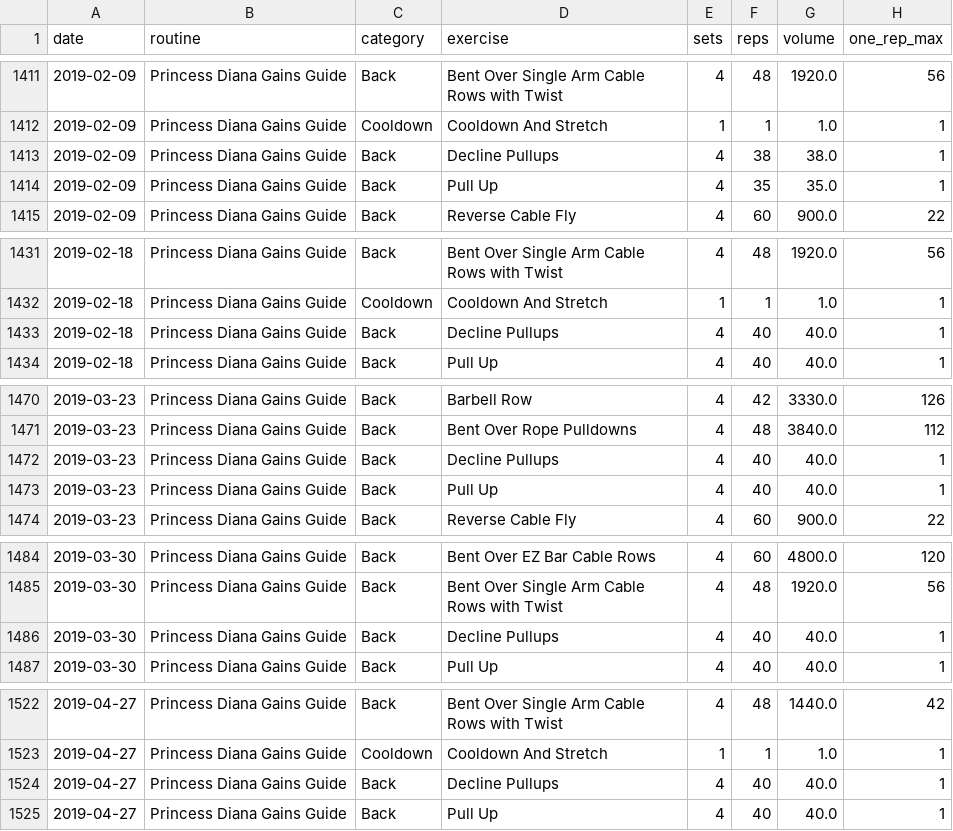
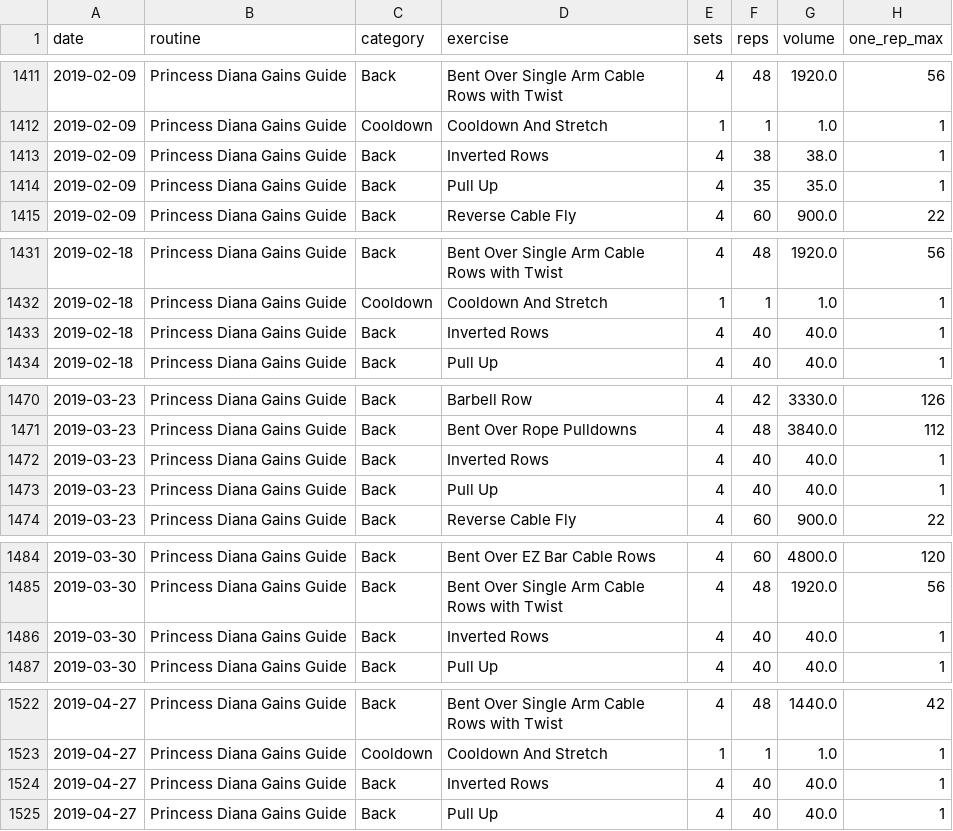
Before and after one commit to William-Greenlaw/Big_Data_Big_Gains, a CSV file: fitnotes/exercises.csv, drawn as a sheet; only a part is shown, gaps mark what is left out; the diff covers the shown part only.

```diff
--- a/fitnotes/exercises.csv
+++ b/fitnotes/exercises.csv
@@ -1412,3 +1412,3 @@ date,routine,category,exercise,sets,reps,volume,one_rep_max
 2019-02-09,Princess Diana Gains Guide,Cooldown,Cooldown And Stretch,1,1,1.0,1
-2019-02-09,Princess Diana Gains Guide,Back,Decline Pullups,4,38,38.0,1
+2019-02-09,Princess Diana Gains Guide,Back,Inverted Rows,4,38,38.0,1
 2019-02-09,Princess Diana Gains Guide,Back,Pull Up,4,35,35.0,1
@@ -1432,3 +1432,3 @@ date,routine,category,exercise,sets,reps,volume,one_rep_max
 2019-02-18,Princess Diana Gains Guide,Cooldown,Cooldown And Stretch,1,1,1.0,1
-2019-02-18,Princess Diana Gains Guide,Back,Decline Pullups,4,40,40.0,1
+2019-02-18,Princess Diana Gains Guide,Back,Inverted Rows,4,40,40.0,1
 2019-02-18,Princess Diana Gains Guide,Back,Pull Up,4,40,40.0,1
@@ -1471,3 +1471,3 @@ date,routine,category,exercise,sets,reps,volume,one_rep_max
 2019-03-23,Princess Diana Gains Guide,Back,Bent Over Rope Pulldowns,4,48,3840.0,112
-2019-03-23,Princess Diana Gains Guide,Back,Decline Pullups,4,40,40.0,1
+2019-03-23,Princess Diana Gains Guide,Back,Inverted Rows,4,40,40.0,1
 2019-03-23,Princess Diana Gains Guide,Back,Pull Up,4,40,40.0,1
@@ -1485,3 +1485,3 @@ date,routine,category,exercise,sets,reps,volume,one_rep_max
 2019-03-30,Princess Diana Gains Guide,Back,Bent Over Single Arm Cable Rows with Twist,4,48,1920.0,56
-2019-03-30,Princess Diana Gains Guide,Back,Decline Pullups,4,40,40.0,1
+2019-03-30,Princess Diana Gains Guide,Back,Inverted Rows,4,40,40.0,1
 2019-03-30,Princess Diana Gains Guide,Back,Pull Up,4,40,40.0,1
@@ -1523,3 +1523,3 @@ date,routine,category,exercise,sets,reps,volume,one_rep_max
 2019-04-27,Princess Diana Gains Guide,Cooldown,Cooldown And Stretch,1,1,1.0,1
-2019-04-27,Princess Diana Gains Guide,Back,Decline Pullups,4,40,40.0,1
+2019-04-27,Princess Diana Gains Guide,Back,Inverted Rows,4,40,40.0,1
 2019-04-27,Princess Diana Gains Guide,Back,Pull Up,4,40,40.0,1
```
Also changed, not shown: 22 added rows and 2 edited cells elsewhere in this file, fitnotes/routines.csv, 2 other files.
